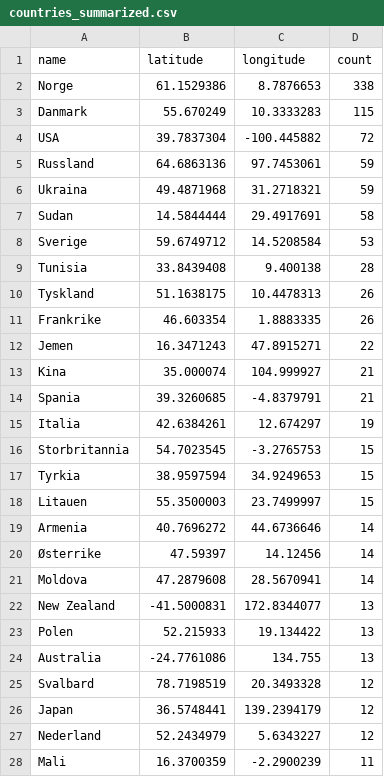
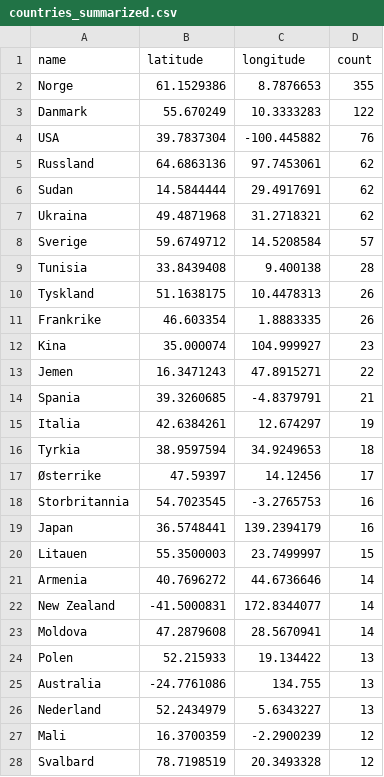
Before and after one commit to EllingOftedal/GIS-Blog, a CSV file: scripts/nrk/global/results/countries_summarized.csv, drawn as a sheet; only a part is shown; the diff covers the shown part only.

```diff
--- a/scripts/nrk/global/results/countries_summarized.csv
+++ b/scripts/nrk/global/results/countries_summarized.csv
@@ -1,9 +1,9 @@
 name,latitude,longitude,count
-Norge,61.1529386,8.7876653,338
-Danmark,55.670249,10.3333283,115
-USA,39.7837304,-100.445882,72
-Russland,64.6863136,97.7453061,59
-Ukraina,49.4871968,31.2718321,59
-Sudan,14.5844444,29.4917691,58
-Sverige,59.6749712,14.5208584,53
+Norge,61.1529386,8.7876653,355
+Danmark,55.670249,10.3333283,122
+USA,39.7837304,-100.445882,76
+Russland,64.6863136,97.7453061,62
+Sudan,14.5844444,29.4917691,62
+Ukraina,49.4871968,31.2718321,62
+Sverige,59.6749712,14.5208584,57
 Tunisia,33.8439408,9.400138,28
@@ -11,18 +11,18 @@ Tyskland,51.1638175,10.4478313,26
 Frankrike,46.603354,1.8883335,26
+Kina,35.000074,104.999927,23
 Jemen,16.3471243,47.8915271,22
-Kina,35.000074,104.999927,21
 Spania,39.3260685,-4.8379791,21
 Italia,42.6384261,12.674297,19
-Storbritannia,54.7023545,-3.2765753,15
-Tyrkia,38.9597594,34.9249653,15
+Tyrkia,38.9597594,34.9249653,18
+Østerrike,47.59397,14.12456,17
+Storbritannia,54.7023545,-3.2765753,16
+Japan,36.5748441,139.2394179,16
 Litauen,55.3500003,23.7499997,15
 Armenia,40.7696272,44.6736646,14
-Østerrike,47.59397,14.12456,14
+New Zealand,-41.5000831,172.8344077,14
 Moldova,47.2879608,28.5670941,14
-New Zealand,-41.5000831,172.8344077,13
 Polen,52.215933,19.134422,13
 Australia,-24.7761086,134.755,13
+Nederland,52.2434979,5.6343227,13
+Mali,16.3700359,-2.2900239,12
 Svalbard,78.7198519,20.3493328,12
-Japan,36.5748441,139.2394179,12
-Nederland,52.2434979,5.6343227,12
-Mali,16.3700359,-2.2900239,11
```
Also changed, not shown: 14 added rows, 11 removed rows and 2 edited cells elsewhere in this file, scripts/nrk/inland/results/innland_summarized.csv.
